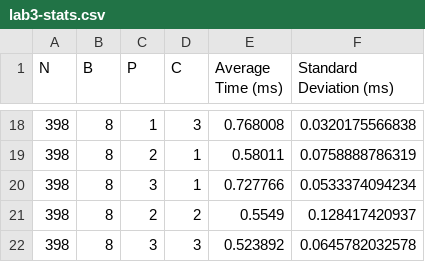
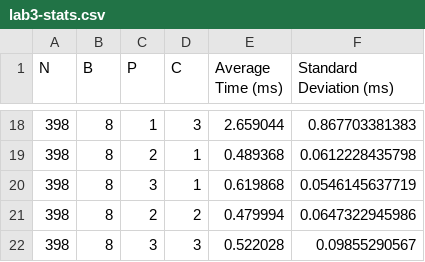
Before and after one commit to tanay97/ECE254, a CSV file: lab3/starter/src/threads/lab3-stats.csv, drawn as a sheet; only a part is shown, gaps mark what is left out; the diff covers the shown part only.

```diff
--- a/lab3/starter/src/threads/lab3-stats.csv
+++ b/lab3/starter/src/threads/lab3-stats.csv
@@ -18,5 +18,5 @@ N,B,P,C,Average Time (ms),Standard Deviation (ms)
-398,8,1,3,0.768008,0.0320175566838
-398,8,2,1,0.58011,0.0758888786319
-398,8,3,1,0.727766,0.0533374094234
-398,8,2,2,0.5549,0.128417420937
-398,8,3,3,0.523892,0.0645782032578
+398,8,1,3,2.659044,0.867703381383
+398,8,2,1,0.489368,0.0612228435798
+398,8,3,1,0.619868,0.0546145637719
+398,8,2,2,0.479994,0.0647322945986
+398,8,3,3,0.522028,0.09855290567
```
Also changed, not shown: 32 edited cells elsewhere in this file, lab3/starter/src/threads/lab3-times.csv, 6 other files.
